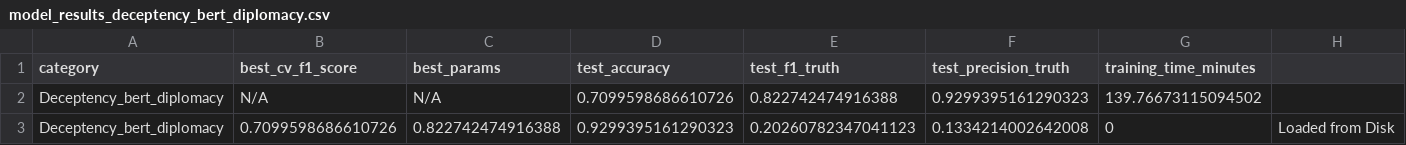
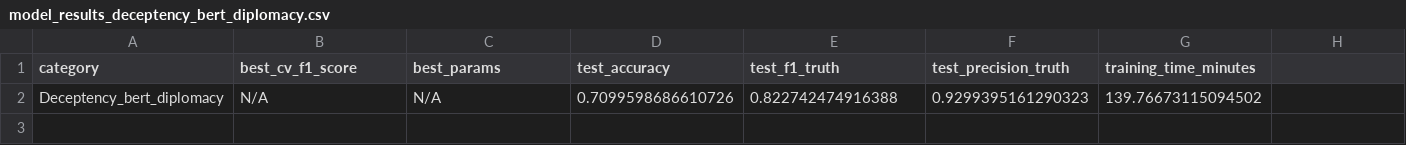
Before and after one commit to AybarsKansu/amazon-fake-review-detector, a CSV file: reports/model_results_deceptency_bert_diplomacy.csv, drawn as a sheet.

```diff
--- a/reports/model_results_deceptency_bert_diplomacy.csv
+++ b/reports/model_results_deceptency_bert_diplomacy.csv
@@ -2,2 +2 @@ category,best_cv_f1_score,best_params,test_accuracy,test_f1_truth,test_precision
 Deceptency_bert_diplomacy,N/A,N/A,0.7099598686610726,0.822742474916388,0.9299395161290323,139.76673115094502
-Deceptency_bert_diplomacy,0.7099598686610726,0.822742474916388,0.9299395161290323,0.20260782347041123,0.1334214002642008,0,Loaded from Disk
```
Also changed, not shown: 16 other files.
